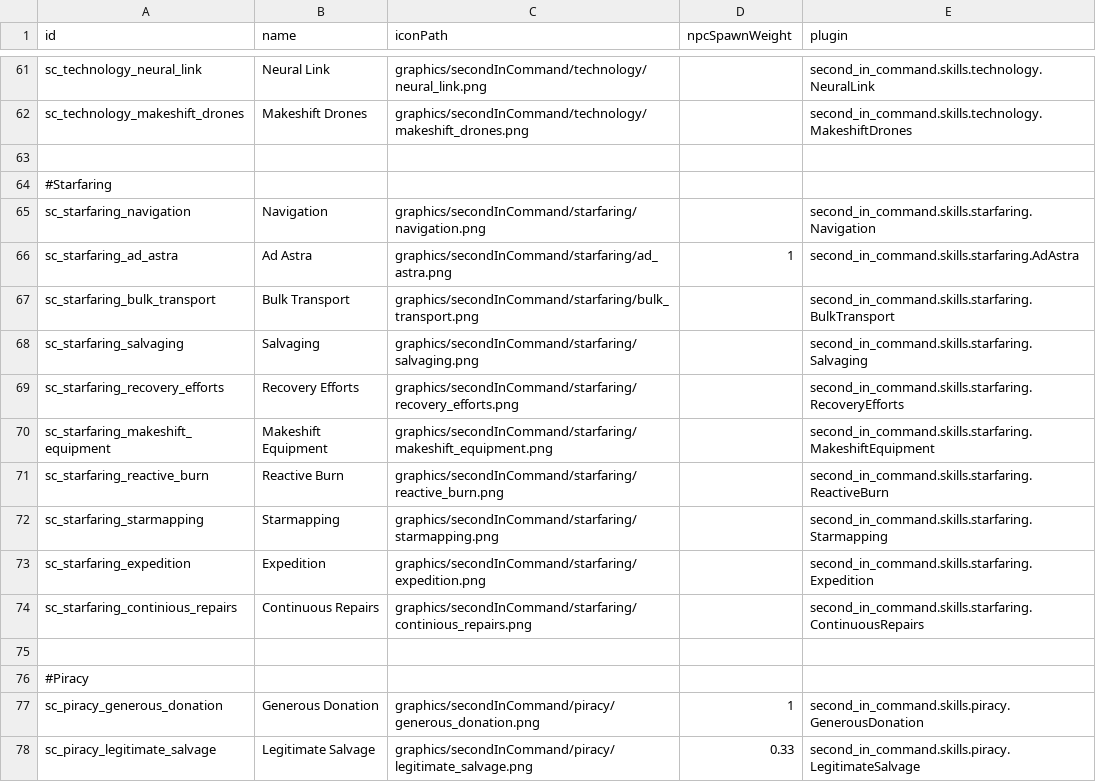
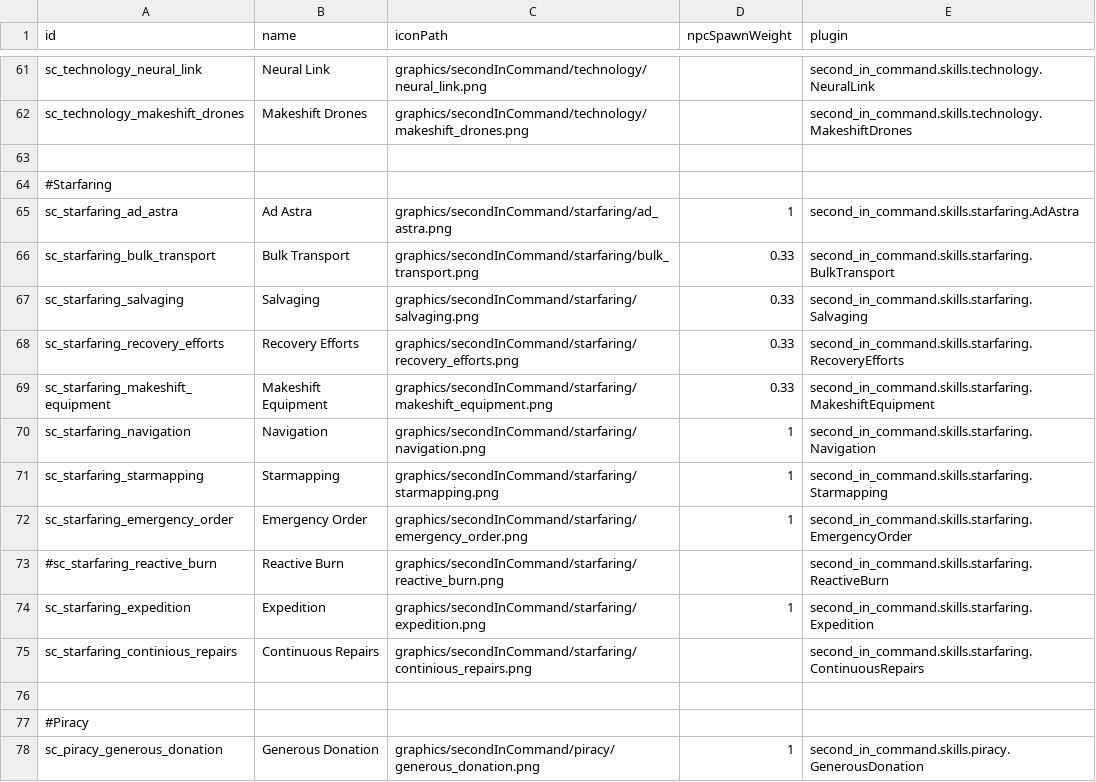
Before and after one commit to Lukas22041/SecondInCommand, a CSV file: data/config/secondInCommand/SCSkills.csv, drawn as a sheet; only a part is shown, gaps mark what is left out; the shorter side is filled out with more unchanged rows.

```diff
--- a/data/config/secondInCommand/SCSkills.csv
+++ b/data/config/secondInCommand/SCSkills.csv
@@ -64,11 +64,12 @@ sc_technology_makeshift_drones,Makeshift Drones,graphics/secondInCommand/technol
 #Starfaring,,,,
-sc_starfaring_navigation,Navigation,graphics/secondInCommand/starfaring/navigation.png,,second_in_command.skills.starfaring.Navigation
 sc_starfaring_ad_astra,Ad Astra,graphics/secondInCommand/starfaring/ad_astra.png,1,second_in_command.skills.starfaring.AdAstra
-sc_starfaring_bulk_transport,Bulk Transport,graphics/secondInCommand/starfaring/bulk_transport.png,,second_in_command.skills.starfaring.BulkTransport
-sc_starfaring_salvaging,Salvaging,graphics/secondInCommand/starfaring/salvaging.png,,second_in_command.skills.starfaring.Salvaging
-sc_starfaring_recovery_efforts,Recovery Efforts,graphics/secondInCommand/starfaring/recovery_efforts.png,,second_in_command.skills.starfaring.RecoveryEfforts
-sc_starfaring_makeshift_equipment,Makeshift Equipment,graphics/secondInCommand/starfaring/makeshift_equipment.png,,second_in_command.skills.starfaring.MakeshiftEquipment
-sc_starfaring_reactive_burn,Reactive Burn,graphics/secondInCommand/starfaring/reactive_burn.png,,second_in_command.skills.starfaring.ReactiveBurn
-sc_starfaring_starmapping,Starmapping,graphics/secondInCommand/starfaring/starmapping.png,,second_in_command.skills.starfaring.Starmapping
-sc_starfaring_expedition,Expedition,graphics/secondInCommand/starfaring/expedition.png,,second_in_command.skills.starfaring.Expedition
+sc_starfaring_bulk_transport,Bulk Transport,graphics/secondInCommand/starfaring/bulk_transport.png,0.33,second_in_command.skills.starfaring.BulkTransport
+sc_starfaring_salvaging,Salvaging,graphics/secondInCommand/starfaring/salvaging.png,0.33,second_in_command.skills.starfaring.Salvaging
+sc_starfaring_recovery_efforts,Recovery Efforts,graphics/secondInCommand/starfaring/recovery_efforts.png,0.33,second_in_command.skills.starfaring.RecoveryEfforts
+sc_starfaring_makeshift_equipment,Makeshift Equipment,graphics/secondInCommand/starfaring/makeshift_equipment.png,0.33,second_in_command.skills.starfaring.MakeshiftEquipment
+sc_starfaring_navigation,Navigation,graphics/secondInCommand/starfaring/navigation.png,1,second_in_command.skills.starfaring.Navigation
+sc_starfaring_starmapping,Starmapping,graphics/secondInCommand/starfaring/starmapping.png,1,second_in_command.skills.starfaring.Starmapping
+sc_starfaring_emergency_order,Emergency Order,graphics/secondInCommand/starfaring/emergency_order.png,1,second_in_command.skills.starfaring.EmergencyOrder
+#sc_starfaring_reactive_burn,Reactive Burn,graphics/secondInCommand/starfaring/reactive_burn.png,,second_in_command.skills.starfaring.ReactiveBurn
+sc_starfaring_expedition,Expedition,graphics/secondInCommand/starfaring/expedition.png,1,second_in_command.skills.starfaring.Expedition
 sc_starfaring_continious_repairs,Continuous Repairs,graphics/secondInCommand/starfaring/continious_repairs.png,,second_in_command.skills.starfaring.ContinuousRepairs
```
Also changed, not shown: 10 other files.
